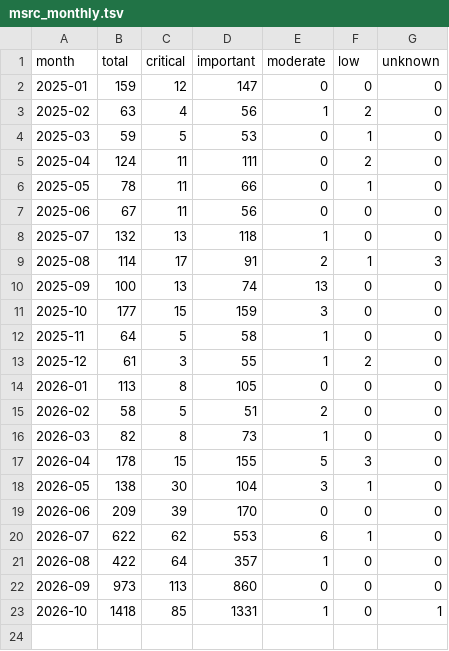
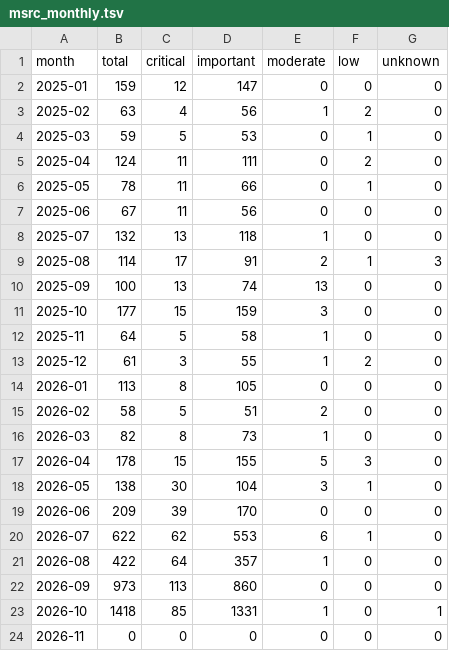
Before and after one commit to avanpub/security-bug-fix-tracker, a TSV file: data/msrc_monthly.tsv, drawn as a sheet.

```diff
--- a/data/msrc_monthly.tsv
+++ b/data/msrc_monthly.tsv
@@ -23 +23,2 @@ month	total	critical	important	moderate	low	unknown
 2026-10	1418	85	1331	1	0	1
+2026-11	0	0	0	0	0	0
```
Also changed, not shown: data/ghsa_counts.tsv, data/gitlab_monthly.tsv, 22 other files.
